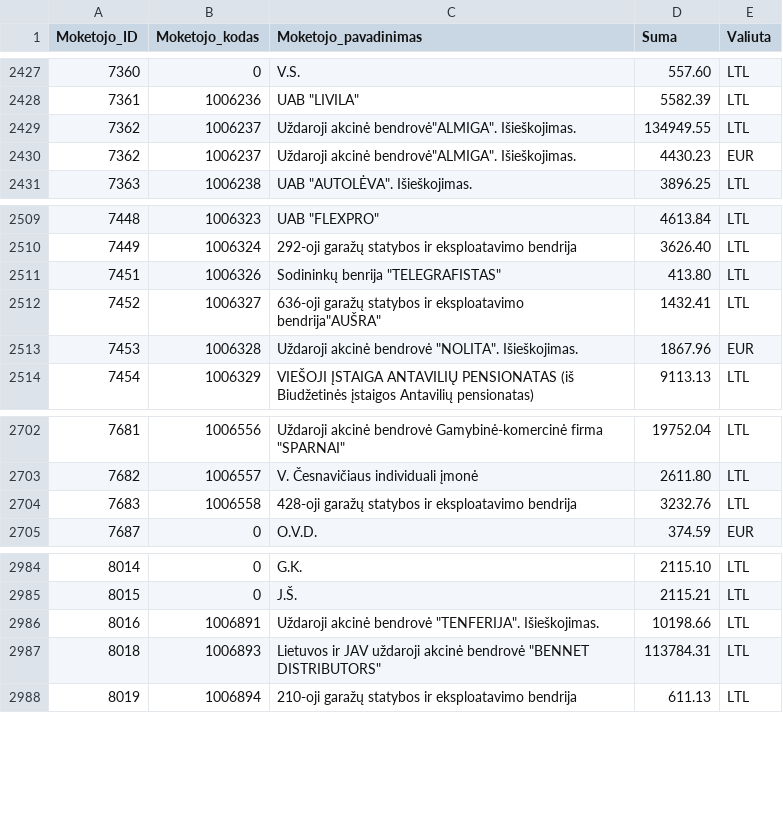
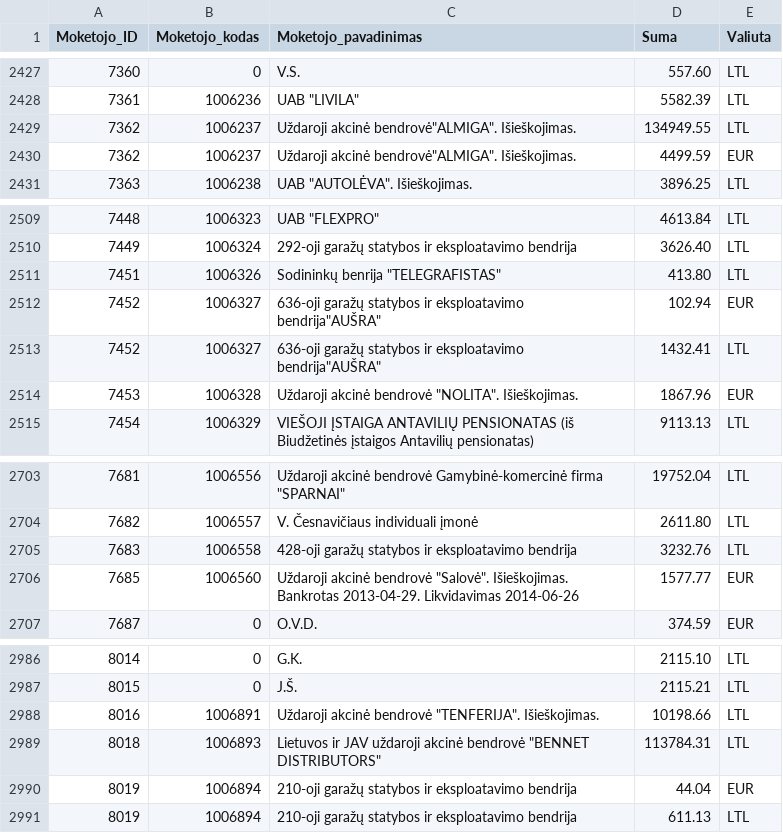
Before and after one commit to vilnius/zemesnuomossutartys, a TSV file: data/Sumos.tsv, drawn as a sheet; only a part is shown, gaps mark what is left out.

Commit message:
update

```diff
--- a/data/Sumos.tsv
+++ b/data/Sumos.tsv
@@ -2429,3 +2429,3 @@
 7362	1006237	Uždaroji akcinė bendrovė"ALMIGA". Išieškojimas.	134949.55	LTL
-7362	1006237	Uždaroji akcinė bendrovė"ALMIGA". Išieškojimas.	4430.23	EUR
+7362	1006237	Uždaroji akcinė bendrovė"ALMIGA". Išieškojimas.	4499.59	EUR
 7363	1006238	UAB "AUTOLĖVA". Išieškojimas.	3896.25	LTL
@@ -2511,2 +2511,3 @@
 7451	1006326	Sodininkų benrija "TELEGRAFISTAS"	413.80	LTL
+7452	1006327	636-oji garažų statybos ir eksploatavimo bendrija"AUŠRA"	102.94	EUR
 7452	1006327	636-oji garažų statybos ir eksploatavimo bendrija"AUŠRA"	1432.41	LTL
@@ -2704,2 +2705,3 @@
 7683	1006558	428-oji garažų statybos ir eksploatavimo bendrija	3232.76	LTL
+7685	1006560	Uždaroji akcinė bendrovė "Salovė". Išieškojimas.  Bankrotas 2013-04-29. Likvidavimas 2014-06-26	1577.77	EUR
 7687	0	O.V.D.	374.59	EUR
@@ -2987,2 +2989,3 @@
 8018	1006893	Lietuvos ir JAV uždaroji akcinė bendrovė "BENNET DISTRIBUTORS"	113784.31	LTL
+8019	1006894	210-oji garažų statybos ir eksploatavimo bendrija	44.04	EUR
 8019	1006894	210-oji garažų statybos ir eksploatavimo bendrija	611.13	LTL
```
